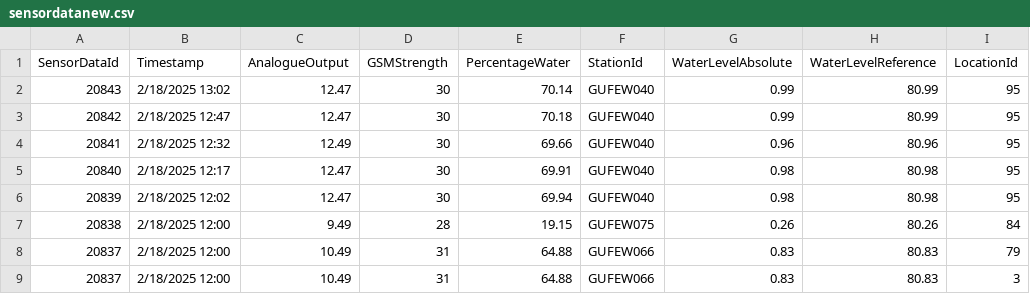
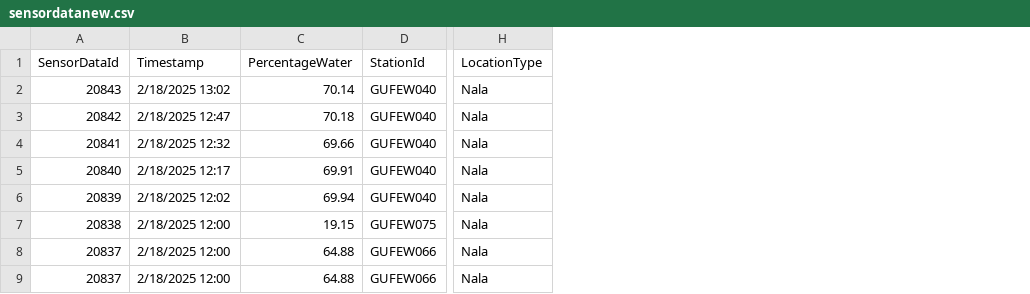
Before and after one commit to TharaCanarys/ufews, a CSV file: sensordatanew.csv, drawn as a sheet; only a part is shown, gaps mark what is left out; removed rows and columns are numbered as before the commit, all else as after; the diff names each change by its address in the sheet, - before the commit and + after, or states it on an @@ line.

Commit message:
Add files via upload

```diff
--- a/sensordatanew.csv
+++ b/sensordatanew.csv
-column C (AnalogueOutput), rows 2-9: 12.47 | 12.47 | 12.49 | 12.47 | 12.47 | 9.49 | 10.49 | 10.49
-column D (GSMStrength), rows 2-9: 30 | 30 | 30 | 30 | 30 | 28 | 31 | 31
-column G (WaterLevelAbsolute), rows 2-9: 0.99 | 0.99 | 0.96 | 0.98 | 0.98 | 0.26 | 0.83 | 0.83
-column H (WaterLevelReference), rows 2-9: 80.99 | 80.99 | 80.96 | 80.98 | 80.98 | 80.26 | 80.83 | 80.83
-column I (LocationId), rows 2-9: 95 | 95 | 95 | 95 | 95 | 84 | 79 | 3
+column H (LocationType), rows 2-9: all Nala
```
